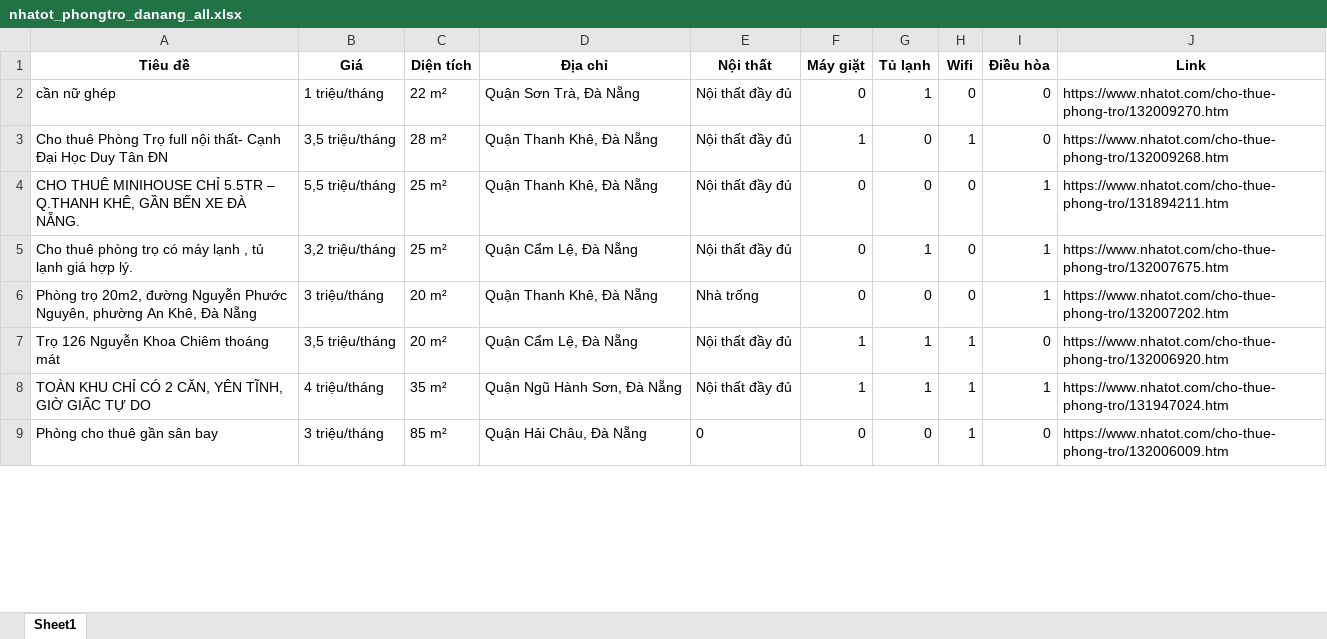
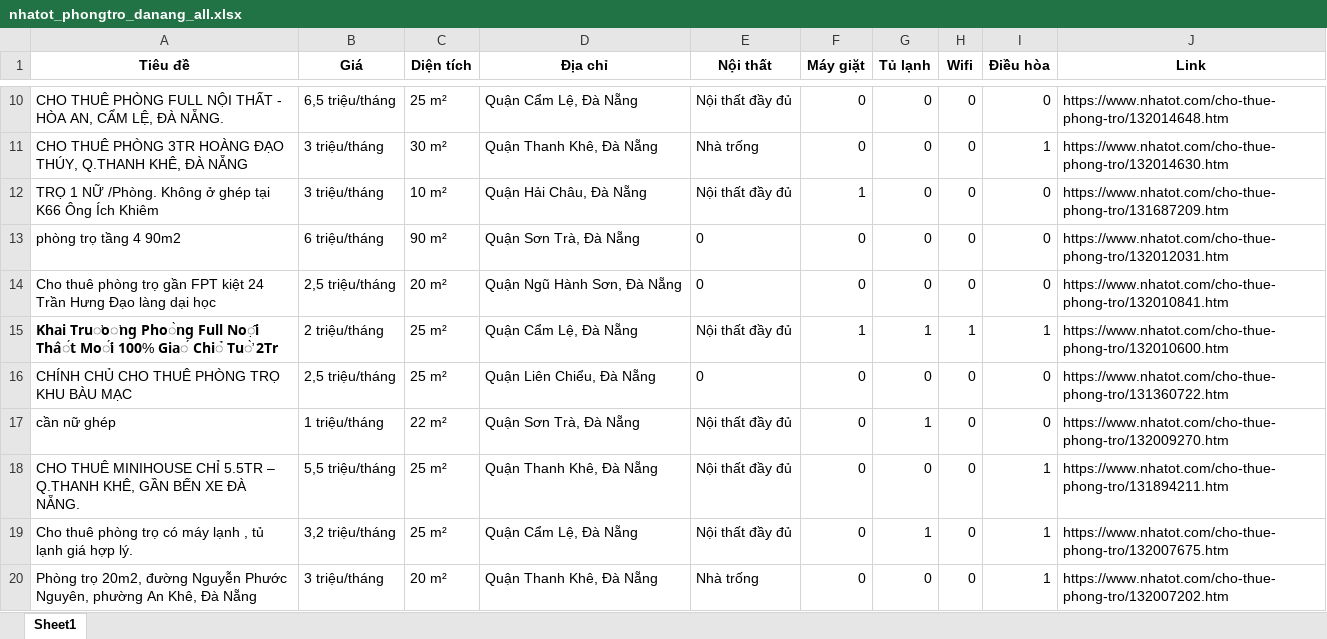
Before and after one commit to 5ude-k/c-o-d-li-u-ph-ng-tr-, an Excel workbook: nhatot_phongtro_danang_all.xlsx, sheet Sheet1, drawn as a sheet; only a part is shown, gaps mark what is left out; the shorter side is filled out with more unchanged rows; values as stored, in another font and other column widths than the file's, no borders; the diff covers the shown part only; the diff names each change by its address in the sheet, - before the commit and + after, or states it on an @@ line.

```diff
--- a/nhatot_phongtro_danang_all.xlsx (sheet Sheet1)
+++ b/nhatot_phongtro_danang_all.xlsx (sheet Sheet1)
+row 10: CHO THUÊ PHÒNG FULL NỘI THẤT - HÒA AN, CẨM LỆ, ĐÀ NẴNG. | 6,5 triệu/tháng | 25 m² | Quận Cẩm Lệ, Đà Nẵng | Nội thất đầy đủ | 0 | 0 | 0 | 0 | https://www.nhatot.com/cho-thue-phong-tro/132014648.htm
+row 11: CHO THUÊ PHÒNG 3TR HOÀNG ĐẠO THÚY, Q.THANH KHÊ, ĐÀ NẴNG | 3 triệu/tháng | 30 m² | Quận Thanh Khê, Đà Nẵng | Nhà trống | 0 | 0 | 0 | 1 | https://www.nhatot.com/cho-thue-phong-tro/132014630.htm
@@ row 124 moved to row 12: TRỌ 1 NỮ /Phòng. Không ở ghép tại K66 Ôn… @@
+row 13: phòng trọ tầng 4 90m2 | 6 triệu/tháng | 90 m² | Quận Sơn Trà, Đà Nẵng | 0 | 0 | 0 | 0 | 0 | https://www.nhatot.com/cho-thue-phong-tro/132012031.htm
+row 14: Cho thuê phòng trọ gần FPT kiệt 24 Trần Hưng Đạo làng dại học | 2,5 triệu/tháng | 20 m² | Quận Ngũ Hành Sơn, Đà Nẵng | 0 | 0 | 0 | 0 | 0 | https://www.nhatot.com/cho-thue-phong-tro/132010841.htm
+row 15: 𝗞𝗵𝗮𝗶 𝗧𝗿𝘂̛𝗼̛𝗻𝗴 𝗣𝗵𝗼̀𝗻𝗴 𝗙𝘂𝗹𝗹 𝗡𝗼̣̂𝗶 𝗧𝗵𝗮̂́𝘁 𝗠𝗼̛́𝗶 𝟭𝟬𝟬% 𝗚𝗶𝗮́ 𝗖𝗵𝗶̉ 𝗧𝘂̛̀ 𝟮𝗧𝗿 | 2 triệu/tháng | 25 m² | Quận Cẩm Lệ, Đà Nẵng | Nội thất đầy đủ | 1 | 1 | 1 | 1 | https://www.nhatot.com/cho-thue-phong-tro/132010600.htm
+row 16: CHÍNH CHỦ CHO THUÊ PHÒNG TRỌ KHU BÀU MẠC | 2,5 triệu/tháng | 25 m² | Quận Liên Chiểu, Đà Nẵng | 0 | 0 | 0 | 0 | 0 | https://www.nhatot.com/cho-thue-phong-tro/131360722.htm
@@ row 3 moved to row 7: Cho thuê Phòng Trọ full nội thất- Cạnh Đ… @@
```
Also changed, not shown: 5 added rows, 10 removed rows and 2 moved rows elsewhere in this sheet, 3 other files.
